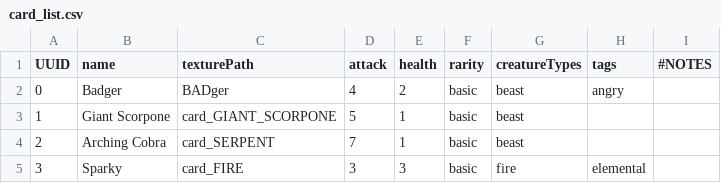
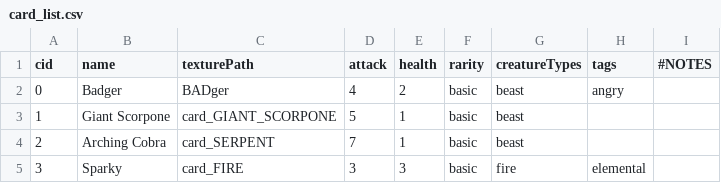
Before and after one commit to KangarooDrop/ForbiddenFusion, a CSV file: Scripts/Data/CardLists/card_list.csv, drawn as a sheet; only a part is shown.

Commit message:
Added playerUUID to PlayerRankNode and Player for identification between games Renamed Card UUID to cid to reduce confusion with playerUUID Added debug Edit Deck button to PlayerRankNode Fixed Settings missing default keys bug Changed prosthetic arm art in player_parts.png

```diff
--- a/Scripts/Data/CardLists/card_list.csv
+++ b/Scripts/Data/CardLists/card_list.csv
@@ -1,2 +1,2 @@
-UUID,name,texturePath,attack,health,rarity,creatureTypes,tags,#NOTES
+cid,name,texturePath,attack,health,rarity,creatureTypes,tags,#NOTES
 0,Badger,BADger,4,2,basic,beast,angry,
```
Also changed, not shown: Scripts/Data/CardLists/card_list_TESTNEW.csv, 20 other files.
